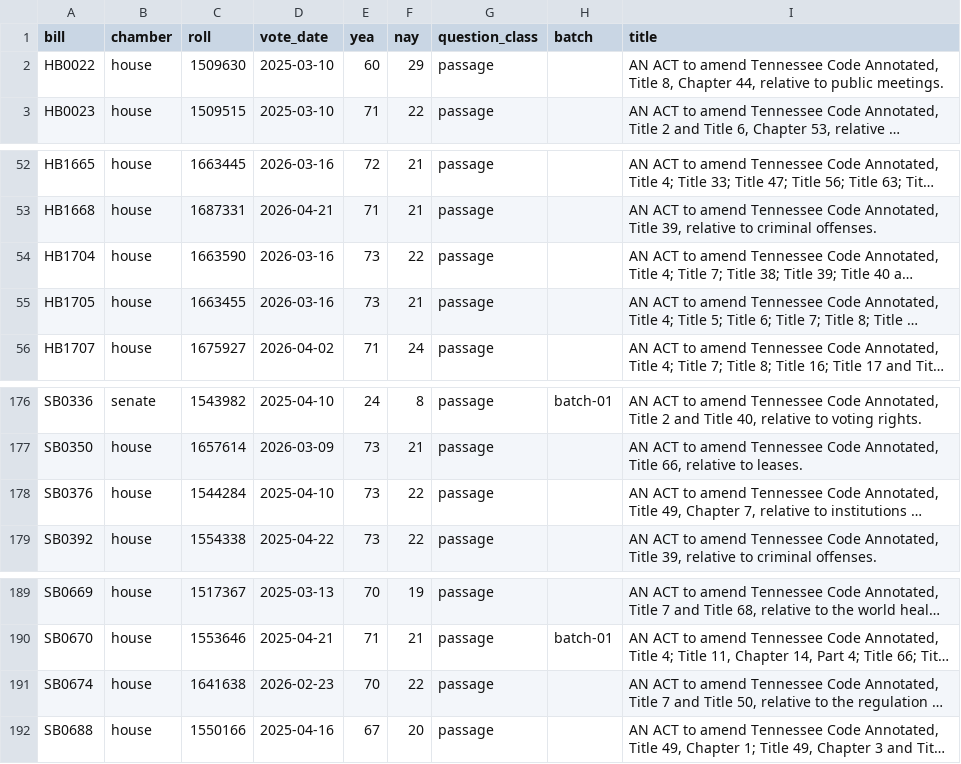
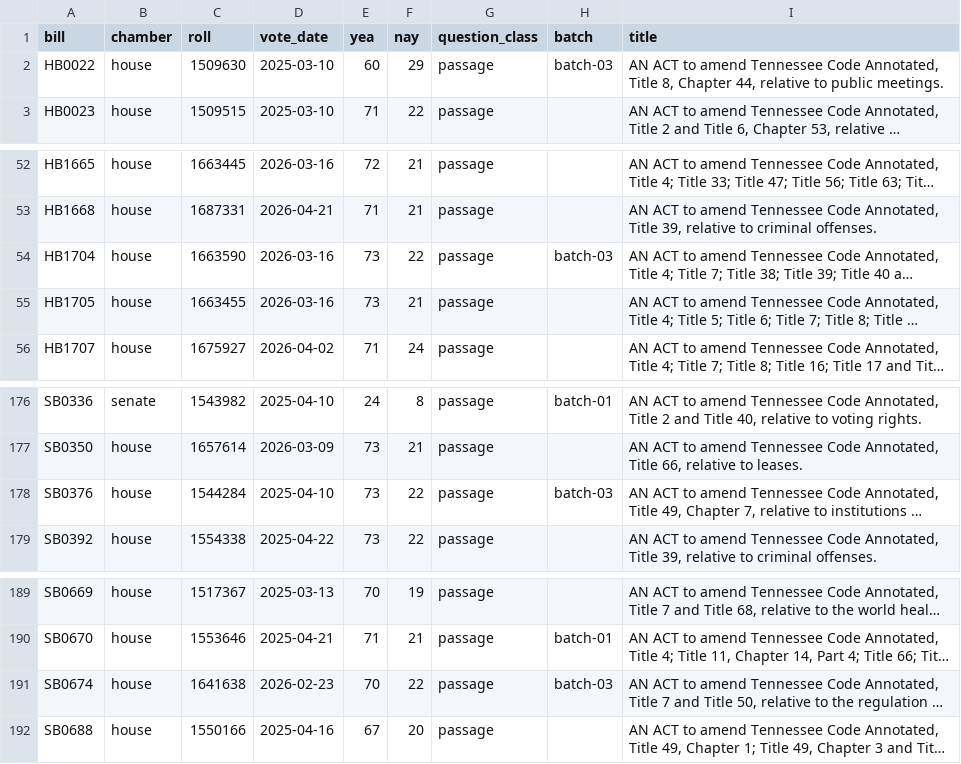
Before and after one commit to shu1513/voteapp, a TSV file: backend/evidence/rollcall/legiscan-tn-2161/survey/divided-enacted-worklist.tsv, drawn as a sheet; only a part is shown, gaps mark what is left out; long unchanged cells end in …; the diff covers the shown part only; the diff names each change by its address in the sheet, - before the commit and + after, or states it on an @@ line.

```diff
--- a/backend/evidence/rollcall/legiscan-tn-2161/survey/divided-enacted-worklist.tsv
+++ b/backend/evidence/rollcall/legiscan-tn-2161/survey/divided-enacted-worklist.tsv
-H2 (batch): (empty)
+H2 (batch): batch-03
-H54 (batch): (empty)
+H54 (batch): batch-03
-H178 (batch): (empty)
+H178 (batch): batch-03
-H191 (batch): (empty)
+H191 (batch): batch-03
```
Also changed, not shown: 9 edited cells elsewhere in this file, 18 other files.
